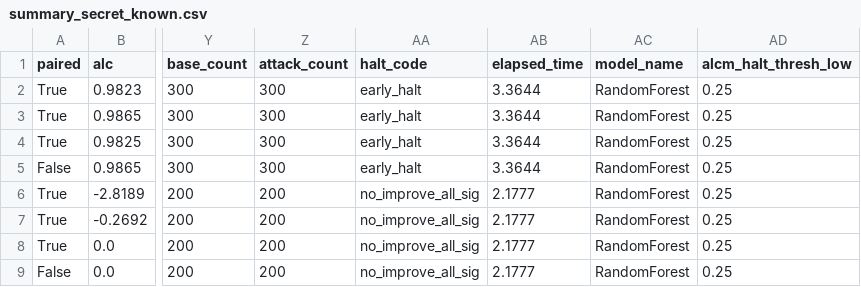
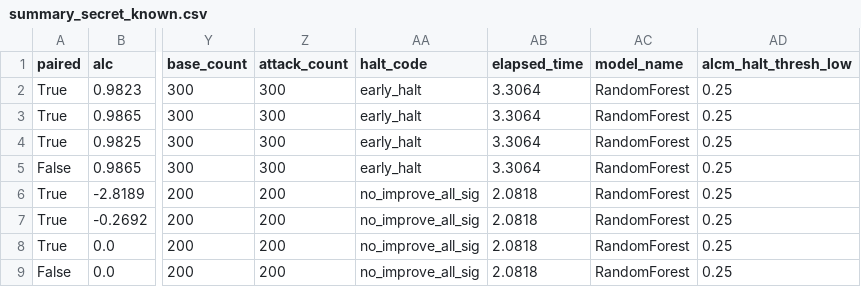
Before and after one commit to yoid2000/anonymity_loss_coefficient, a CSV file: scripts/generic_example_files/summary_secret_known.csv, drawn as a sheet; only a part is shown, gaps mark what is left out; the diff names each change by its address in the sheet, - before the commit and + after, or states it on an @@ line.

```diff
--- a/scripts/generic_example_files/summary_secret_known.csv
+++ b/scripts/generic_example_files/summary_secret_known.csv
-AB2:AB5 (elapsed_time): 3.3644
+AB2:AB5 (elapsed_time): 3.3064
-AB6:AB9 (elapsed_time): 2.1777
+AB6:AB9 (elapsed_time): 2.0818
```
Also changed, not shown: 1 other file.
